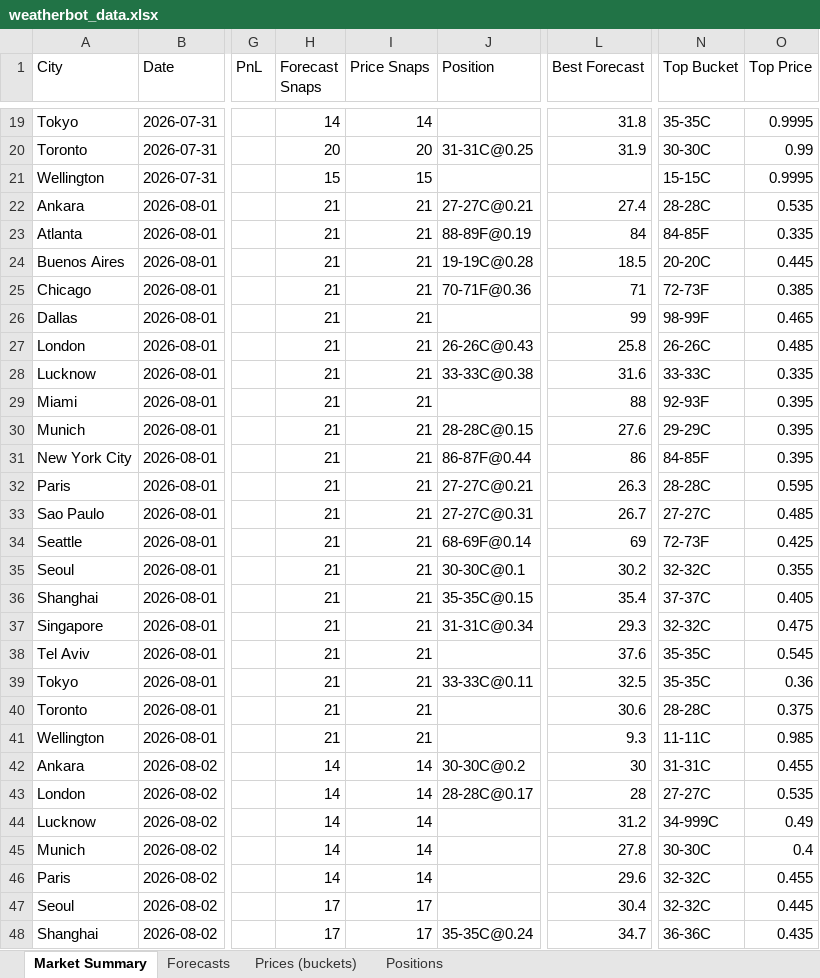
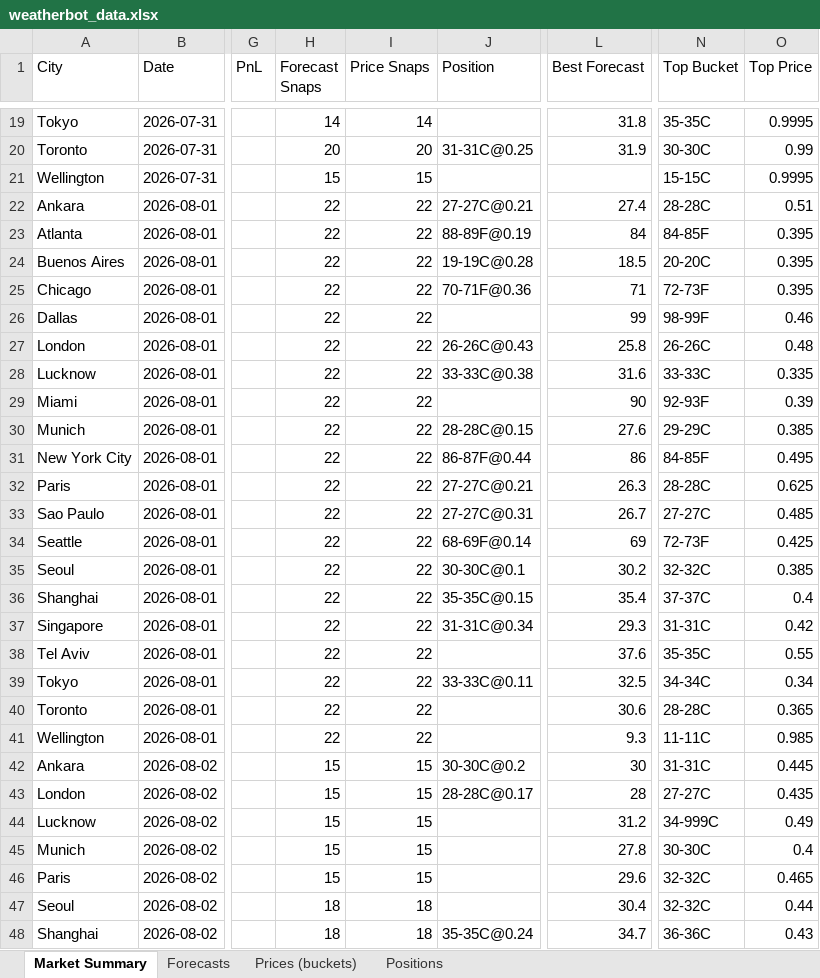
Before and after one commit to my6699/weatherbot-collector, an Excel workbook: data/weatherbot_data.xlsx, sheet Market Summary, drawn as a sheet; only a part is shown, gaps mark what is left out; values as stored, in another font and other column widths than the file's, no borders; the diff covers the shown part only; the diff names each change by its address in the sheet, - before the commit and + after, or states it on an @@ line.

```diff
--- a/data/weatherbot_data.xlsx (sheet Market Summary)
+++ b/data/weatherbot_data.xlsx (sheet Market Summary)
-H22:H41 (Forecast Snaps): 21
+H22:H41 (Forecast Snaps): 22
-I22:I41 (Price Snaps): 21
+I22:I41 (Price Snaps): 22
-O22 (Top Price): 0.535
+O22 (Top Price): 0.51
-O23 (Top Price): 0.335
+O23 (Top Price): 0.395
-O24 (Top Price): 0.445
+O24 (Top Price): 0.395
-O25 (Top Price): 0.385
+O25 (Top Price): 0.395
-O26 (Top Price): 0.465
+O26 (Top Price): 0.46
-O27 (Top Price): 0.485
+O27 (Top Price): 0.48
-L29 (Best Forecast): 88
+L29 (Best Forecast): 90
-O29 (Top Price): 0.395
+O29 (Top Price): 0.39
-O30 (Top Price): 0.395
+O30 (Top Price): 0.385
-O31 (Top Price): 0.395
+O31 (Top Price): 0.495
-O32 (Top Price): 0.595
+O32 (Top Price): 0.625
-O35 (Top Price): 0.355
+O35 (Top Price): 0.385
-O36 (Top Price): 0.405
+O36 (Top Price): 0.4
-N37 (Top Bucket): 32-32C
+N37 (Top Bucket): 31-31C
-O37 (Top Price): 0.475
+O37 (Top Price): 0.42
-O38 (Top Price): 0.545
+O38 (Top Price): 0.55
-N39 (Top Bucket): 35-35C
+N39 (Top Bucket): 34-34C
-O39 (Top Price): 0.36
+O39 (Top Price): 0.34
-O40 (Top Price): 0.375
+O40 (Top Price): 0.365
-H42:H46 (Forecast Snaps): 14
+H42:H46 (Forecast Snaps): 15
-I42:I46 (Price Snaps): 14
+I42:I46 (Price Snaps): 15
-O42 (Top Price): 0.455
+O42 (Top Price): 0.445
-O43 (Top Price): 0.535
+O43 (Top Price): 0.435
-O46 (Top Price): 0.455
+O46 (Top Price): 0.465
-H47:H48 (Forecast Snaps): 17
+H47:H48 (Forecast Snaps): 18
-I47:I48 (Price Snaps): 17
+I47:I48 (Price Snaps): 18
-O47 (Top Price): 0.445
+O47 (Top Price): 0.44
-O48 (Top Price): 0.435
+O48 (Top Price): 0.43
```
Also changed, not shown: 12 edited cells elsewhere in this sheet, sheet Prices (buckets), sheet Forecasts, 31 other files.
